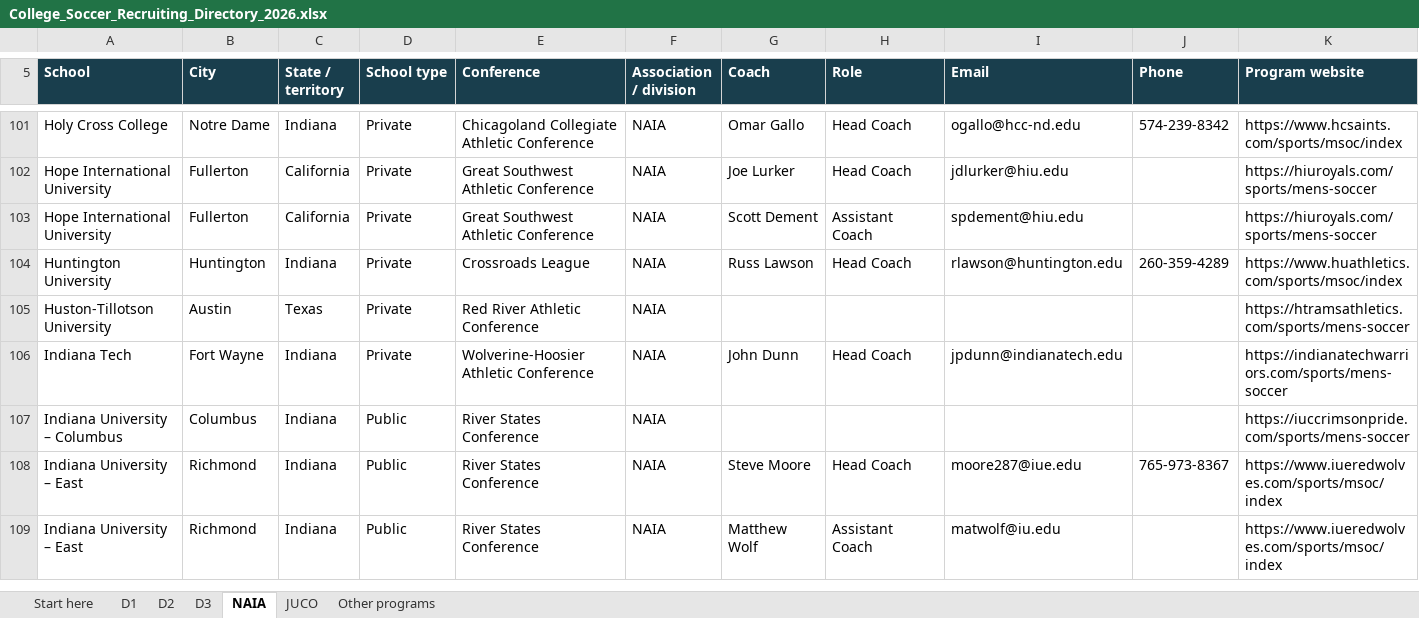
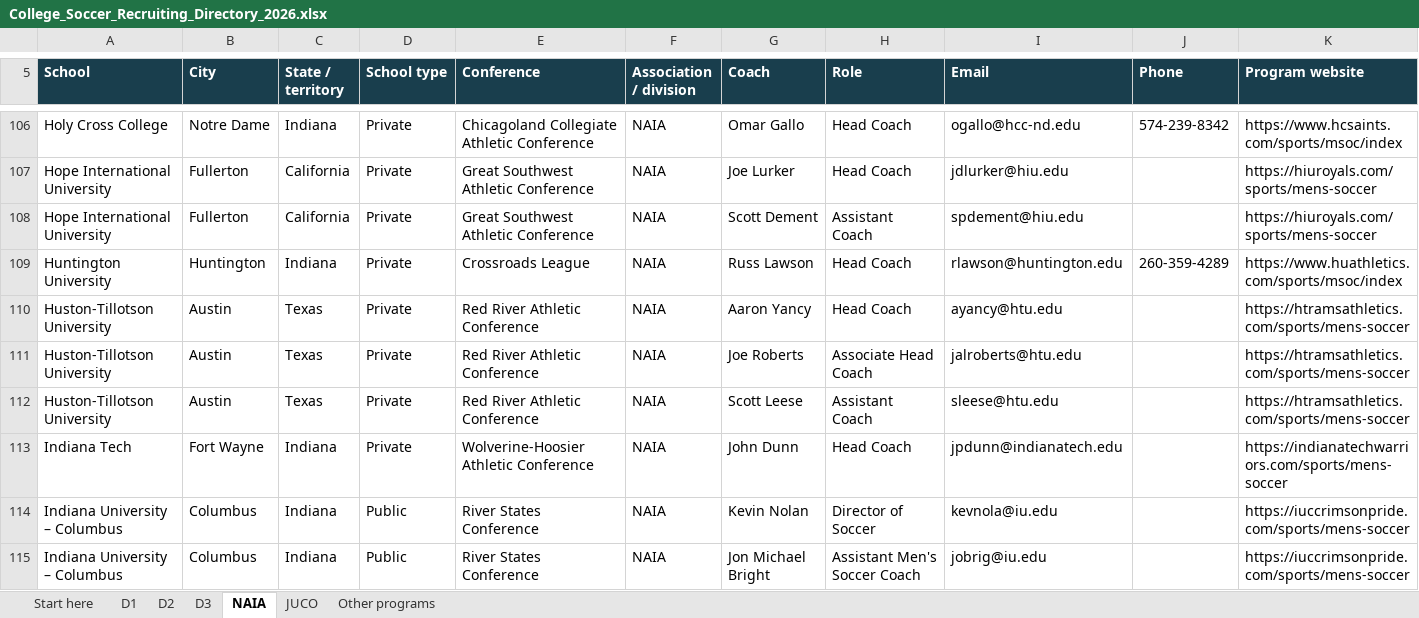
Before and after one commit to pithed2/hortonvilleSoccerHistory, an Excel workbook: public/recruiting/downloads/College_Soccer_Recruiting_Directory_2026.xlsx, sheet NAIA, drawn as a sheet; only a part is shown, gaps mark what is left out; the shorter side is filled out with more unchanged rows; values as stored, in another font and other column widths than the file's, no borders; table styles not drawn; addresses are those after the commit; the diff covers the shown part only; the diff names each change by its address in the sheet, - before the commit and + after, or states it on an @@ line.

Commit message:
Refresh college coach directory with UW D3 updates

```diff
--- a/public/recruiting/downloads/College_Soccer_Recruiting_Directory_2026.xlsx (sheet NAIA)
+++ b/public/recruiting/downloads/College_Soccer_Recruiting_Directory_2026.xlsx (sheet NAIA)
-G110 (Coach): (empty)
+G110 (Coach): Aaron Yancy
-H110 (Role): (empty)
+H110 (Role): Head Coach
-I110 (Email): (empty)
+I110 (Email): ayancy@htu.edu
+row 111: Huston-Tillotson University | Austin | Texas | Private | Red River Athletic Conference | NAIA | Joe Roberts | Associate Head Coach | jalroberts@htu.edu |  | https://htramsathletics.com/sports/mens-soccer
+row 112: Huston-Tillotson University | Austin | Texas | Private | Red River Athletic Conference | NAIA | Scott Leese | Assistant Coach | sleese@htu.edu |  | https://htramsathletics.com/sports/mens-soccer
-G114 (Coach): (empty)
+G114 (Coach): Kevin Nolan
-H114 (Role): (empty)
+H114 (Role): Director of Soccer
-I114 (Email): (empty)
+I114 (Email): kevnola@iu.edu
+row 115: Indiana University – Columbus | Columbus | Indiana | Public | River States Conference | NAIA | Jon Michael Bright | Assistant Men's Soccer Coach | jobrig@iu.edu |  | https://iuccrimsonpride.com/sports/mens-soccer
```
Also changed, not shown: 26 added rows and 22 edited cells elsewhere in this sheet, sheet D2, sheet D3, sheet Start here, sheet Other programs, sheet JUCO, sheet D1, 3 other files.
